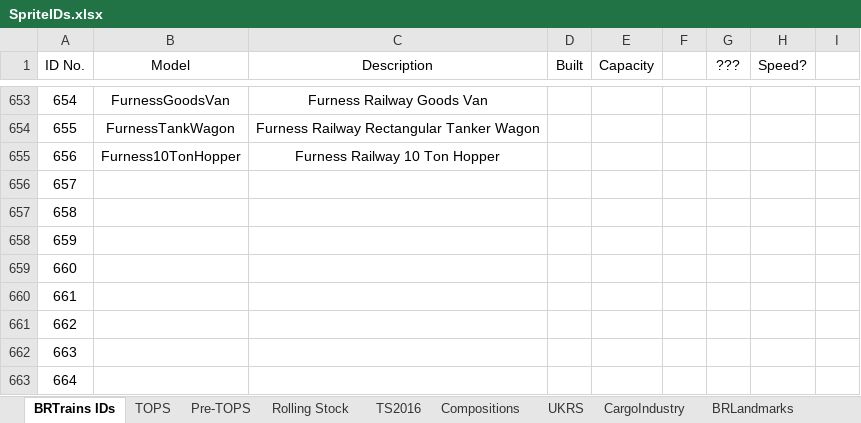
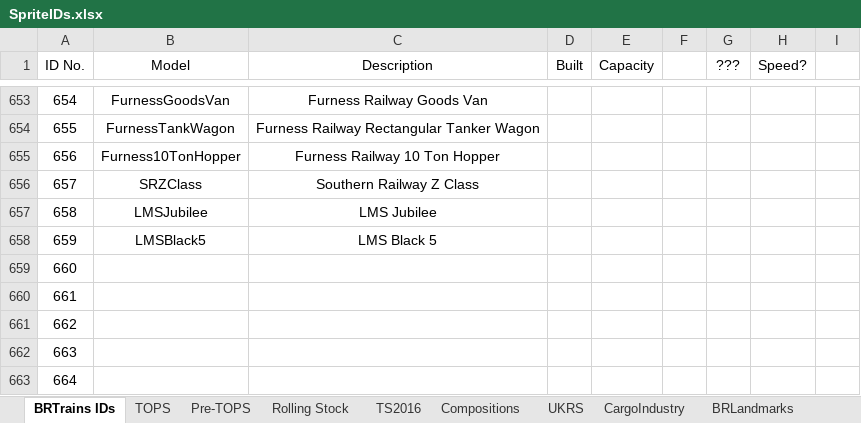
Before and after one commit to BRTrains/BRTrains2, an Excel workbook: docs/SpriteIDs.xlsx, sheet BRTrains IDs, drawn as a sheet; only a part is shown, gaps mark what is left out; values as stored, in another font and other column widths than the file's, no borders; the diff names each change by its address in the sheet, - before the commit and + after, or states it on an @@ line.

```diff
--- a/docs/SpriteIDs.xlsx (sheet BRTrains IDs)
+++ b/docs/SpriteIDs.xlsx (sheet BRTrains IDs)
-B656 (Model): (empty)
+B656 (Model): SRZClass
-C656 (Description): (empty)
+C656 (Description): Southern Railway Z Class
-B657 (Model): (empty)
+B657 (Model): LMSJubilee
-C657 (Description): (empty)
+C657 (Description): LMS Jubilee
-B658 (Model): (empty)
+B658 (Model): LMSBlack5
-C658 (Description): (empty)
+C658 (Description): LMS Black 5
```
Also changed, not shown: 2 other files.
